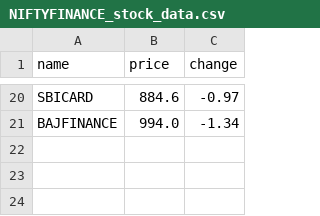
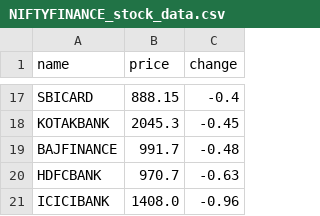
Before and after one commit to SxryxnshS5/Heatmap-react, a CSV file: public/Scraped_data/NIFTYFINANCE_stock_data.csv, drawn as a sheet; only a part is shown, gaps mark what is left out; addresses are those after the commit; the diff covers the shown part only; the diff names each change by its address in the sheet, - before the commit and + after, or states it on an @@ line.

```diff
--- a/public/Scraped_data/NIFTYFINANCE_stock_data.csv
+++ b/public/Scraped_data/NIFTYFINANCE_stock_data.csv
-B17 (price): 884.6
+B17 (price): 888.15
-C17 (change): -0.97
+C17 (change): -0.4
+row 18: KOTAKBANK | 2045.3 | -0.45
-B19 (price): 994.0
+B19 (price): 991.7
-C19 (change): -1.34
+C19 (change): -0.48
+row 20: HDFCBANK | 970.7 | -0.63
+row 21: ICICIBANK | 1408.0 | -0.96
```
Also changed, not shown: 8 added rows, 11 removed rows and 14 edited cells elsewhere in this file, public/Scraped_data/BANKNIFTY_stock_data.csv, public/Scraped_data/NIFTYAUTO_stock_data.csv, 6 other files.
